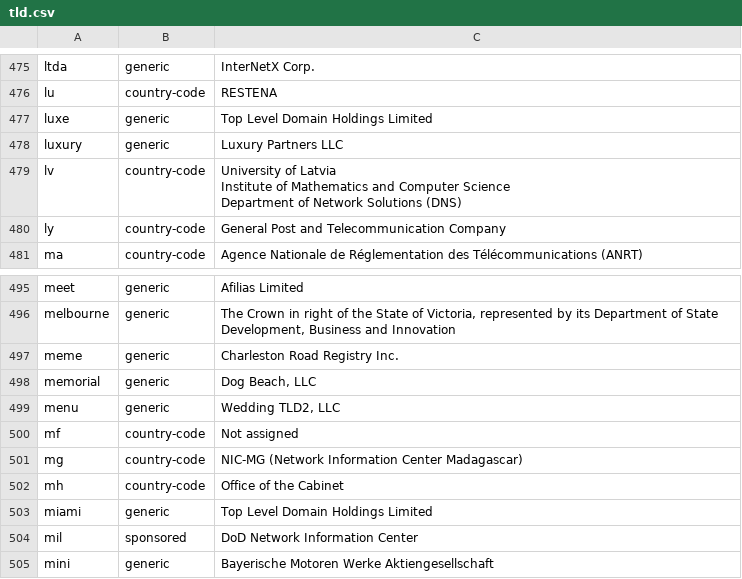
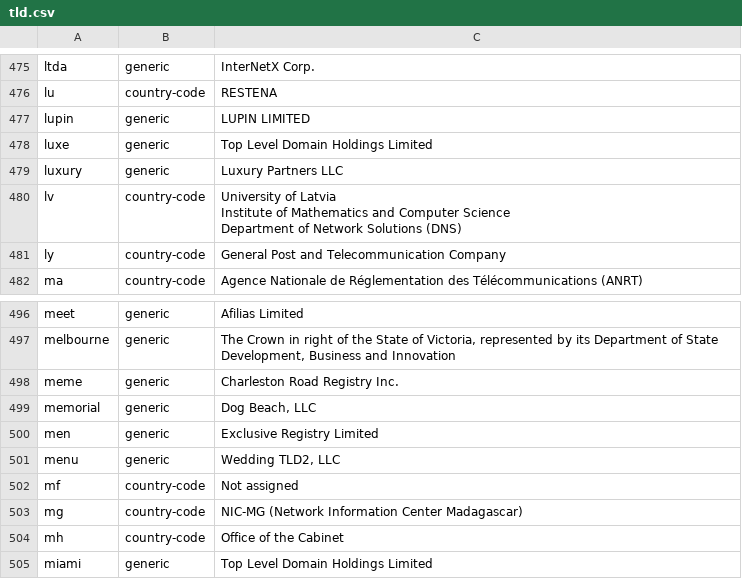
Before and after one commit to nojimage/tld-crawler, a CSV file: data/tld.csv, drawn as a sheet; only a part is shown, gaps mark what is left out; the shorter side is filled out with more unchanged rows.

```diff
--- a/data/tld.csv
+++ b/data/tld.csv
@@ -496,2 +496,3 @@ ltda,generic,"InterNetX Corp."
 lu,country-code,RESTENA
+lupin,generic,"LUPIN LIMITED"
 luxe,generic,"Top Level Domain Holdings Limited"
@@ -521,2 +522,3 @@ meme,generic,"Charleston Road Registry Inc."
 memorial,generic,"Dog Beach, LLC"
+men,generic,"Exclusive Registry Limited"
 menu,generic,"Wedding TLD2, LLC"
```
Also changed, not shown: 3 other files.
